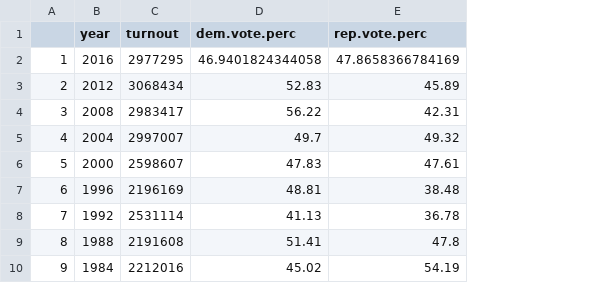
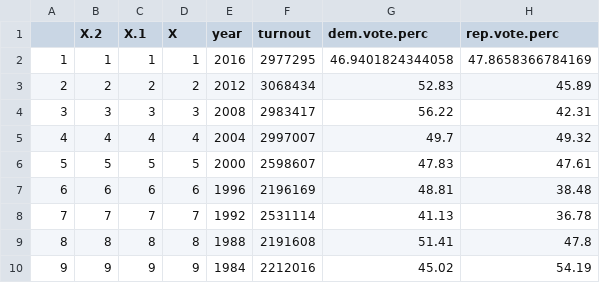
Before and after one commit to dimagalat/WisconsinElection2016, a CSV file: elections.100.years.csv, drawn as a sheet; only a part is shown; the diff names each change by its address in the sheet, - before the commit and + after, or states it on an @@ line.

```diff
--- a/elections.100.years.csv
+++ b/elections.100.years.csv
+column B (X.2), rows 2-10: 1 | 2 | 3 | 4 | 5 | 6 | 7 | 8 | 9
+column C (X.1), rows 2-10: 1 | 2 | 3 | 4 | 5 | 6 | 7 | 8 | 9
+column D (X), rows 2-10: 1 | 2 | 3 | 4 | 5 | 6 | 7 | 8 | 9
```
Also changed, not shown: county.2016.vs.2012.csv, selected_polls_2012.sub.csv, 6 other files.
